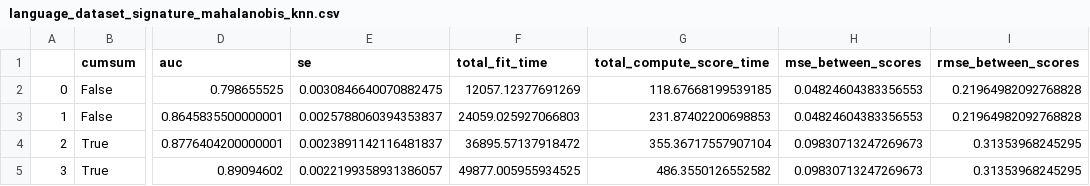
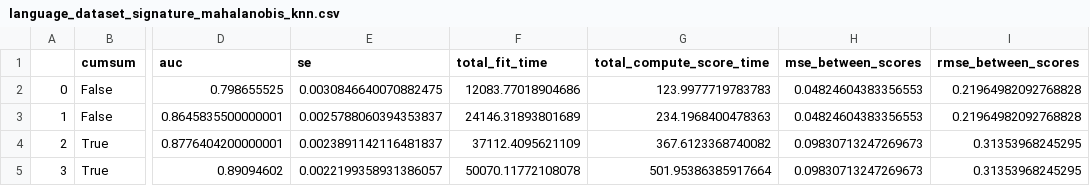
Before and after one commit to datasig-ac-uk/signature_mahalanobis_knn, a CSV file: paper-examples/results/language_dataset_signature_mahalanobis_knn.csv, drawn as a sheet; only a part is shown, gaps mark what is left out; the diff names each change by its address in the sheet, - before the commit and + after, or states it on an @@ line.

```diff
--- a/paper-examples/results/language_dataset_signature_mahalanobis_knn.csv
+++ b/paper-examples/results/language_dataset_signature_mahalanobis_knn.csv
-F2 (total_fit_time): 12057.12377691269
+F2 (total_fit_time): 12083.77018904686
-G2 (total_compute_score_time): 118.67668199539185
+G2 (total_compute_score_time): 123.9977719783783
-F3 (total_fit_time): 24059.025927066803
+F3 (total_fit_time): 24146.31893801689
-G3 (total_compute_score_time): 231.87402200698853
+G3 (total_compute_score_time): 234.1968400478363
-F4 (total_fit_time): 36895.57137918472
+F4 (total_fit_time): 37112.4095621109
-G4 (total_compute_score_time): 355.36717557907104
+G4 (total_compute_score_time): 367.6123368740082
-F5 (total_fit_time): 49877.005955934525
+F5 (total_fit_time): 50070.11772108078
-G5 (total_compute_score_time): 486.3550126552582
+G5 (total_compute_score_time): 501.95386385917664
```
Also changed, not shown: paper-examples/results/language_dataset_isolation_forest_moments.csv, paper-examples/results/language_dataset_isolation_forest_signatures.csv, 3 other files.
